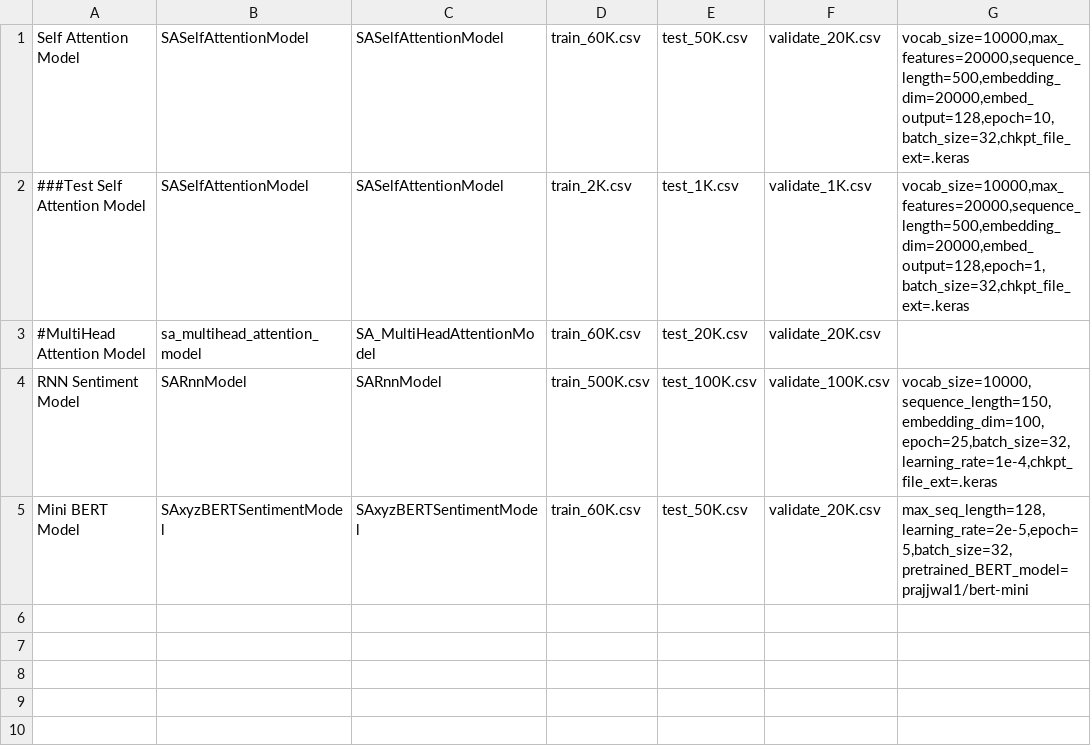
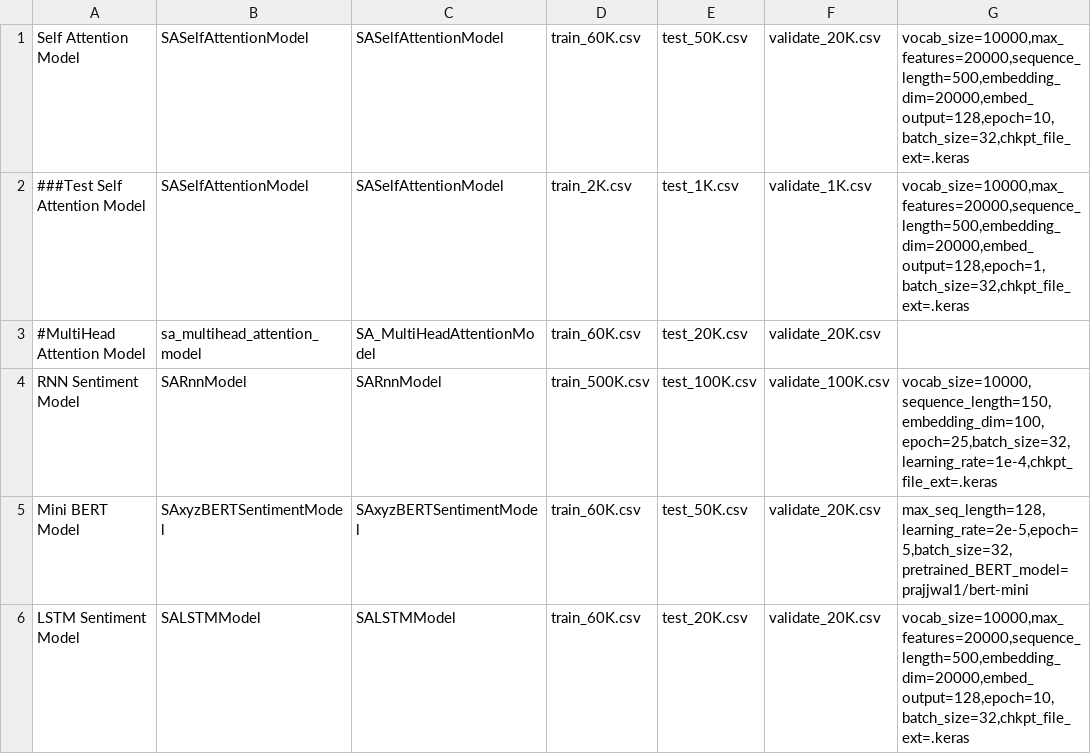
Before and after one commit to tmsprks/IE7500-GroupProject, a CSV file: config/model_config.csv, drawn as a sheet.

Commit message:
Update model_config.csv

```diff
--- a/config/model_config.csv
+++ b/config/model_config.csv
@@ -5 +5,2 @@ RNN Sentiment Model,SARnnModel,SARnnModel,train_500K.csv,test_100K.csv,validate_
 Mini BERT Model,SAxyzBERTSentimentModel,SAxyzBERTSentimentModel,train_60K.csv,test_50K.csv,validate_20K.csv,"max_seq_length=128,learning_rate=2e-5,epoch=5,batch_size=32,pretrained_BERT_model=prajjwal1/bert-mini"
+LSTM Sentiment Model,SALSTMModel,SALSTMModel,train_60K.csv,test_20K.csv,validate_20K.csv,"vocab_size=10000,max_features=20000,sequence_length=500,embedding_dim=20000,embed_output=128,epoch=10,batch_size=32,chkpt_file_ext=.keras"
```
